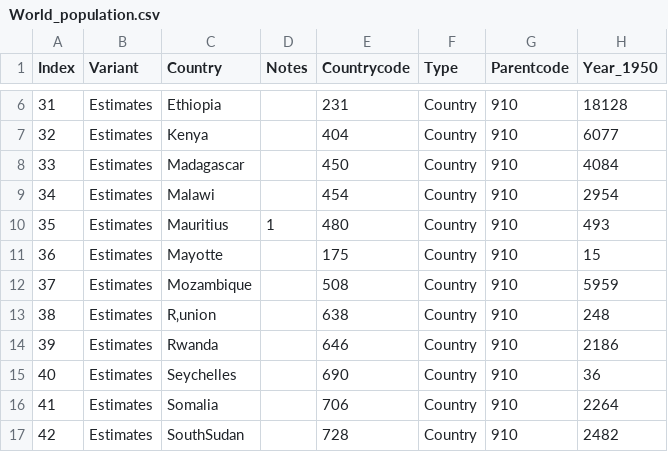
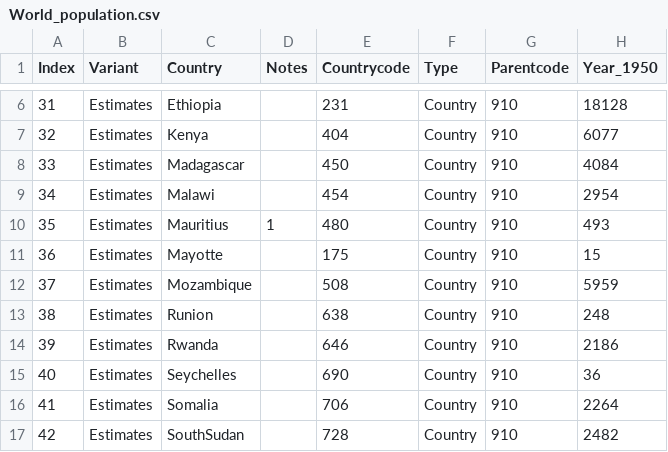
Before and after one commit to manojbhargavan/csharp, a CSV file: playground/src/PlayGround/Data/World_population.csv, drawn as a sheet; only a part is shown, gaps mark what is left out; the diff names each change by its address in the sheet, - before the commit and + after, or states it on an @@ line.

```diff
--- a/playground/src/PlayGround/Data/World_population.csv
+++ b/playground/src/PlayGround/Data/World_population.csv
-C13 (Country): R‚union
+C13 (Country): Runion
```
Also changed, not shown: 2 other files.
